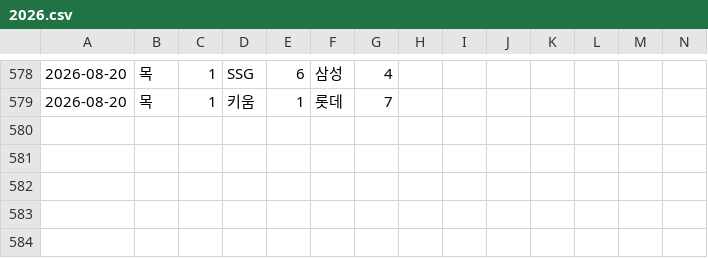
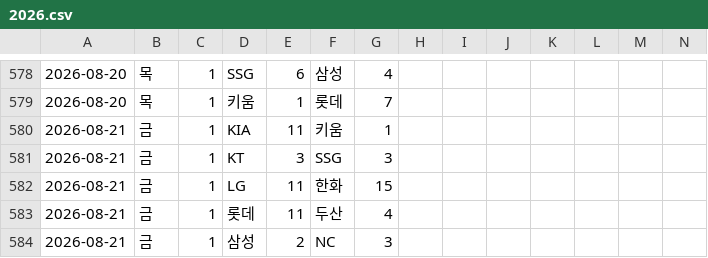
Before and after one commit to Lunrot/kbo-app, a CSV file: public/2026.csv, drawn as a sheet; only a part is shown, gaps mark what is left out; rows hold the shown columns only; the diff covers the shown part only; the diff names each change by its address in the sheet, - before the commit and + after, or states it on an @@ line.

```diff
--- a/public/2026.csv
+++ b/public/2026.csv
+row 580: 2026-08-21 | 금 | 1 | KIA | 11 | 키움 | 1
+row 581: 2026-08-21 | 금 | 1 | KT | 3 | SSG | 3
+row 582: 2026-08-21 | 금 | 1 | LG | 11 | 한화 | 15
+row 583: 2026-08-21 | 금 | 1 | 롯데 | 11 | 두산 | 4
+row 584: 2026-08-21 | 금 | 1 | 삼성 | 2 | NC | 3
```
Also changed, not shown: 32 edited cells elsewhere in this file.
